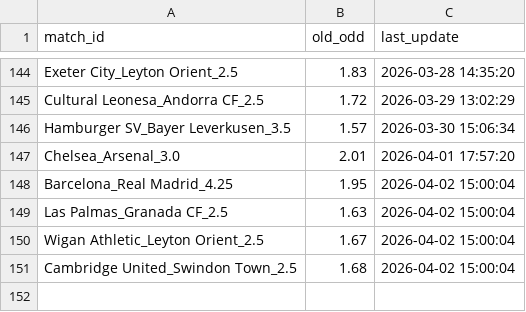
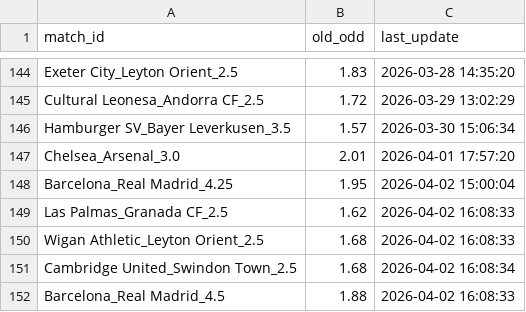
Before and after one commit to pnstung-ui/Vebo_idol, a CSV file: odds_tracker.csv, drawn as a sheet; only a part is shown, gaps mark what is left out.

```diff
--- a/odds_tracker.csv
+++ b/odds_tracker.csv
@@ -148,4 +148,5 @@ Chelsea_Arsenal_3.0,2.01,2026-04-01 17:57:20
 Barcelona_Real Madrid_4.25,1.95,2026-04-02 15:00:04
-Las Palmas_Granada CF_2.5,1.63,2026-04-02 15:00:04
-Wigan Athletic_Leyton Orient_2.5,1.67,2026-04-02 15:00:04
-Cambridge United_Swindon Town_2.5,1.68,2026-04-02 15:00:04
+Las Palmas_Granada CF_2.5,1.62,2026-04-02 16:08:33
+Wigan Athletic_Leyton Orient_2.5,1.68,2026-04-02 16:08:33
+Cambridge United_Swindon Town_2.5,1.68,2026-04-02 16:08:34
+Barcelona_Real Madrid_4.5,1.88,2026-04-02 16:08:33
```
Also changed, not shown: shark_history_log.csv.
